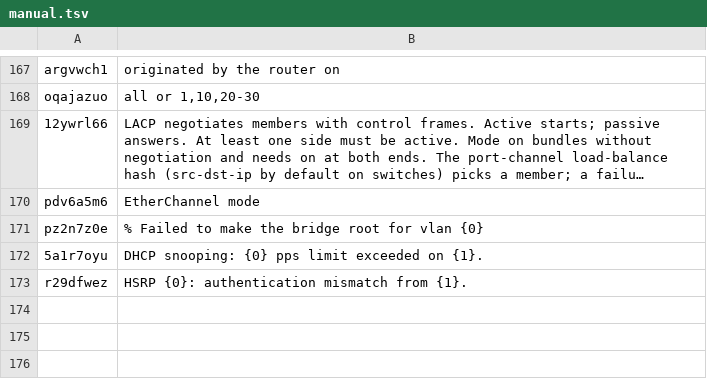
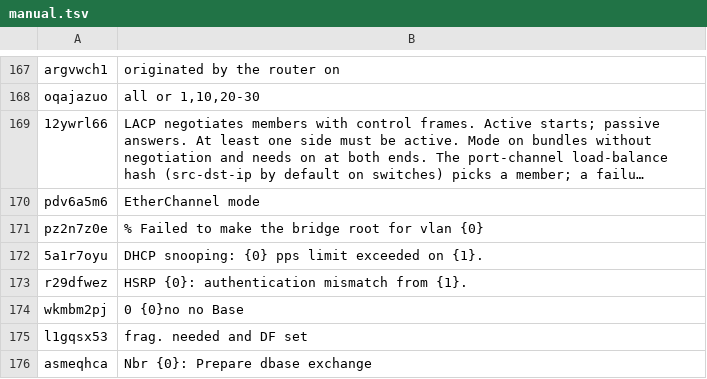
Before and after one commit to matheuscoutinhoo/shNet, a TSV file: apps/web/src/i18n/en/manual.tsv, drawn as a sheet; only a part is shown, gaps mark what is left out; long unchanged cells end in …; the diff names each change by its address in the sheet, - before the commit and + after, or states it on an @@ line.

```diff
--- a/apps/web/src/i18n/en/manual.tsv
+++ b/apps/web/src/i18n/en/manual.tsv
+row 174: wkmbm2pj | 0 {0}no no Base
+row 175: l1gqsx53 | frag. needed and DF set
+row 176: asmeqhca | Nbr {0}: Prepare dbase exchange
```
Also changed, not shown: apps/web/src/i18n/en/part-09.tsv, apps/web/src/i18n/en/part-14.tsv, 30 other files.
